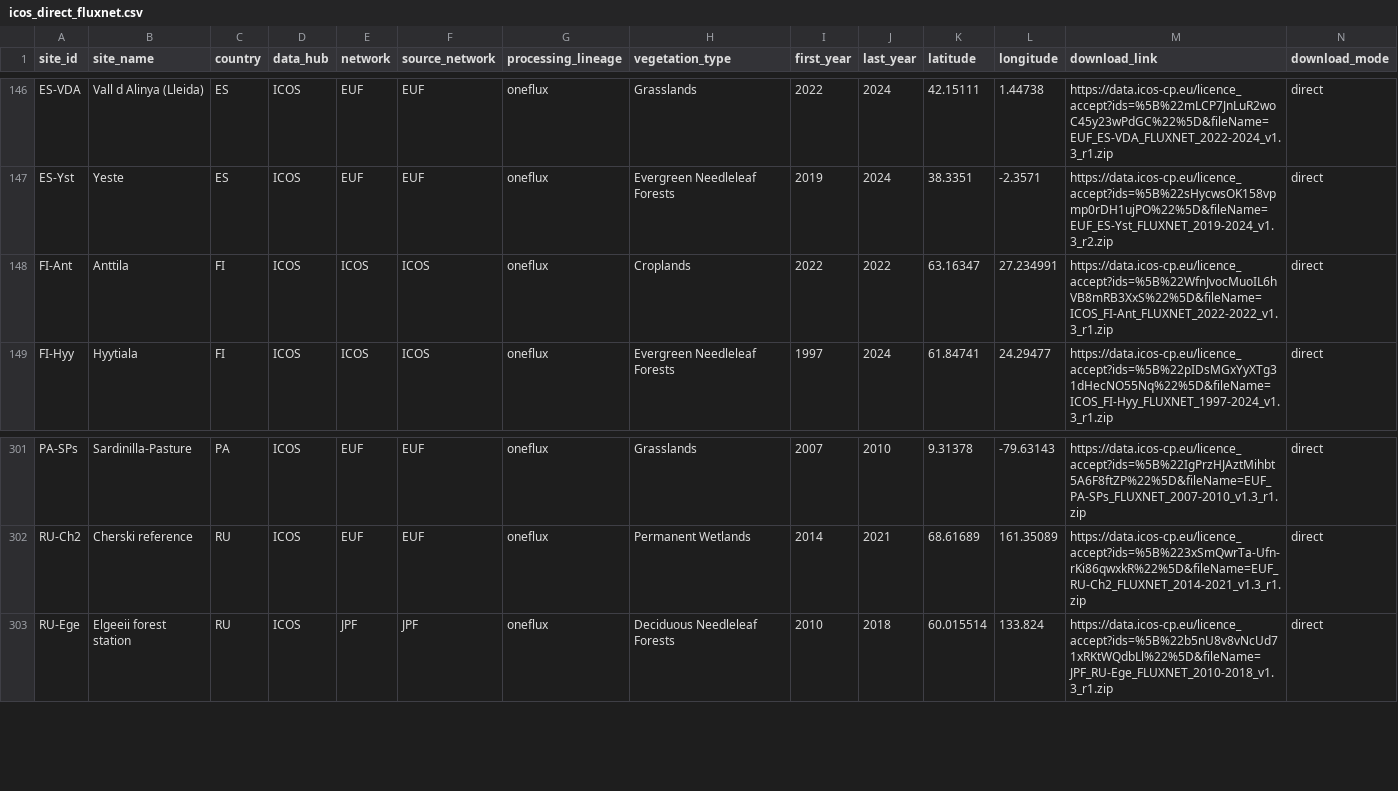
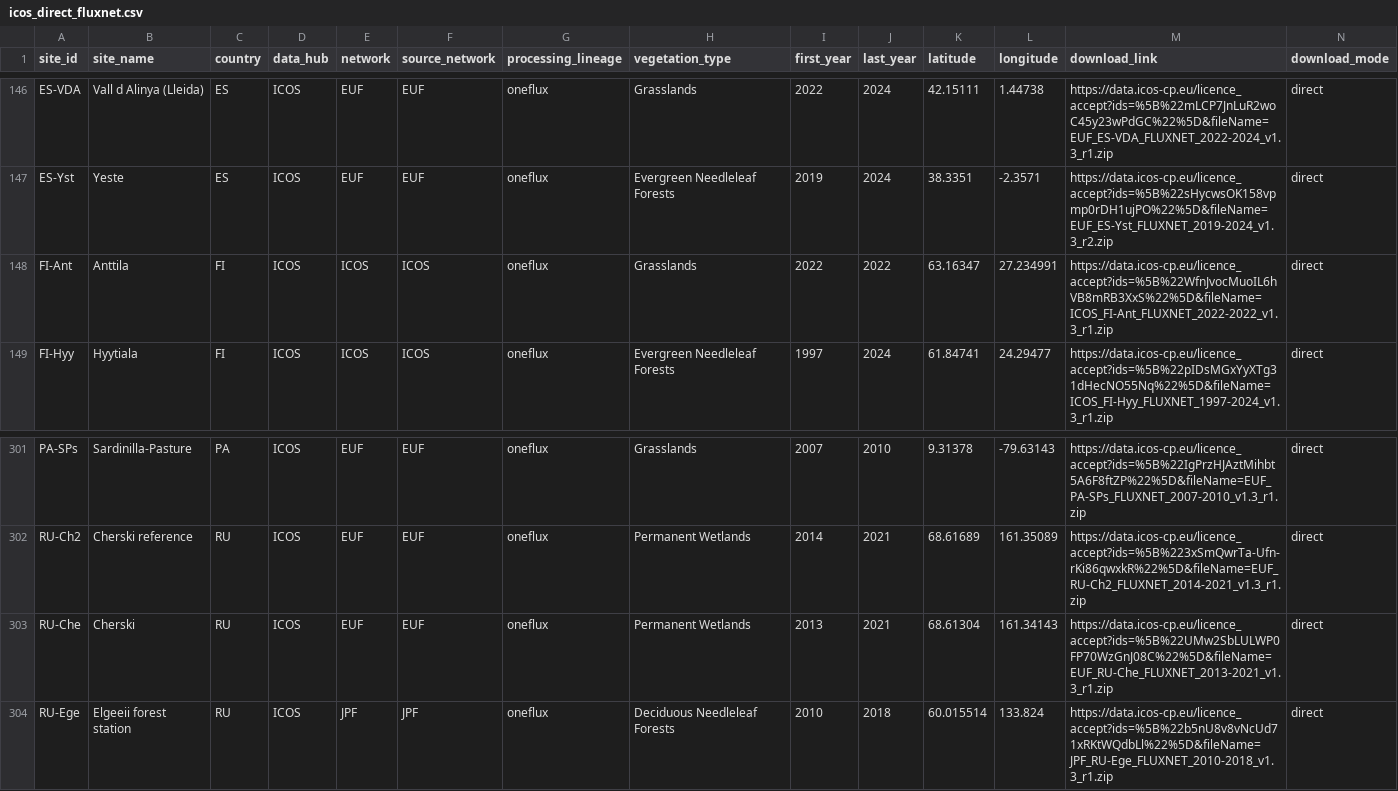
Before and after one commit to trevorkeenan/trevorkeenan.github.io, a CSV file: assets/icos_direct_fluxnet.csv, drawn as a sheet; only a part is shown, gaps mark what is left out; rows hold the shown columns only; the diff names each change by its address in the sheet, - before the commit and + after, or states it on an @@ line.

```diff
--- a/assets/icos_direct_fluxnet.csv
+++ b/assets/icos_direct_fluxnet.csv
-H148 (vegetation_type): Croplands
+H148 (vegetation_type): Grasslands
+row 303: RU-Che | Cherski | RU | ICOS | EUF | EUF | oneflux | Permanent Wetlands | 2013 | 2021 | 68.61304 | 161.34143 | https://data.icos-cp.eu/licence_accept?ids=%5B%22UMw2SbLULWP0FP70WzGnJ08C%22%5D&fileName=EUF_RU-Che_FLUXNET_2013-2021_v1.3_r1.zip | direct
```
Also changed, not shown: assets/efd_curated_sites_snapshot.csv, assets/shuttle_snapshot.csv, 4 other files.
